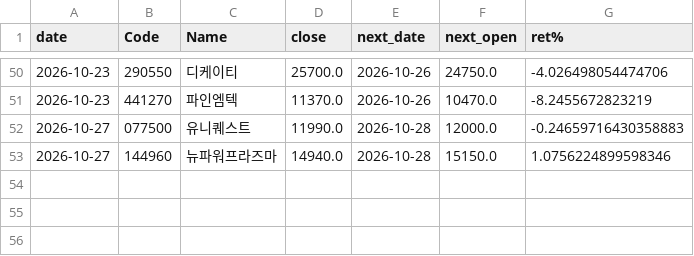
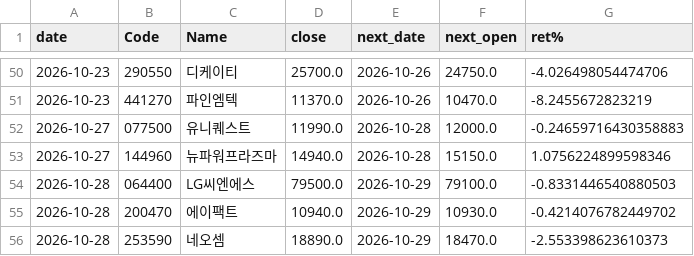
Before and after one commit to nyangpedia/screener-site, a CSV file: reports/track.csv, drawn as a sheet; only a part is shown, gaps mark what is left out; the diff names each change by its address in the sheet, - before the commit and + after, or states it on an @@ line.

```diff
--- a/reports/track.csv
+++ b/reports/track.csv
+row 54: 2026-10-28 | 064400 | LG씨엔에스 | 79500.0 | 2026-10-29 | 79100.0 | -0.8331446540880503
+row 55: 2026-10-28 | 200470 | 에이팩트 | 10940.0 | 2026-10-29 | 10930.0 | -0.4214076782449702
+row 56: 2026-10-28 | 253590 | 네오셈 | 18890.0 | 2026-10-29 | 18470.0 | -2.553398623610373
```
Also changed, not shown: 3 other files.
